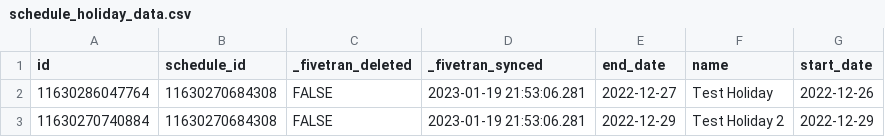
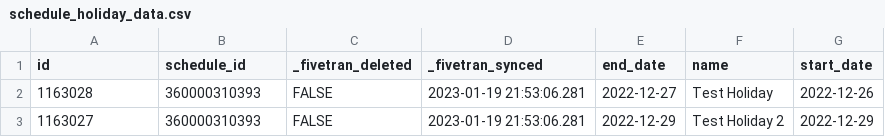
Before and after one commit to fivetran/dbt_zendesk, a CSV file: integration_tests/seeds/schedule_holiday_data.csv, drawn as a sheet.

Commit message:
seed isssue

```diff
--- a/integration_tests/seeds/schedule_holiday_data.csv
+++ b/integration_tests/seeds/schedule_holiday_data.csv
@@ -1,3 +1,3 @@
 id,schedule_id,_fivetran_deleted,_fivetran_synced,end_date,name,start_date
-11630286047764,11630270684308,FALSE,2023-01-19 21:53:06.281,2022-12-27,Test Holiday,2022-12-26
-11630270740884,11630270684308,FALSE,2023-01-19 21:53:06.281,2022-12-29,Test Holiday 2,2022-12-29
+1163028,360000310393,FALSE,2023-01-19 21:53:06.281,2022-12-27,Test Holiday,2022-12-26
+1163027,360000310393,FALSE,2023-01-19 21:53:06.281,2022-12-29,Test Holiday 2,2022-12-29
```
